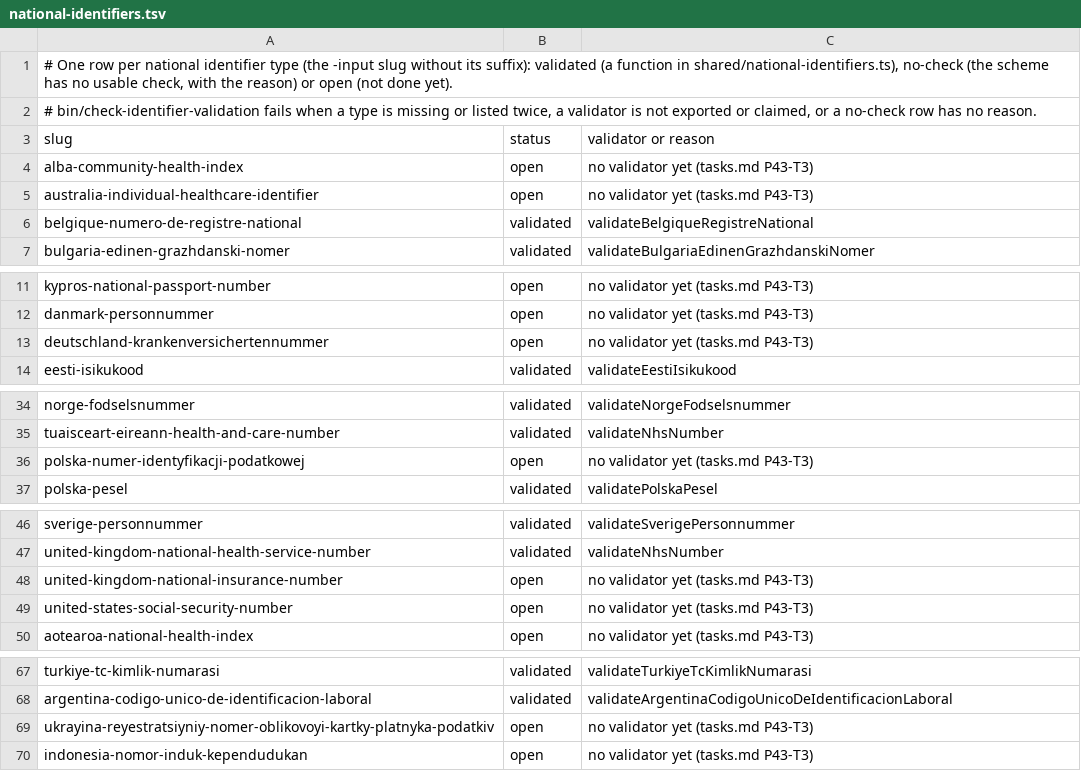
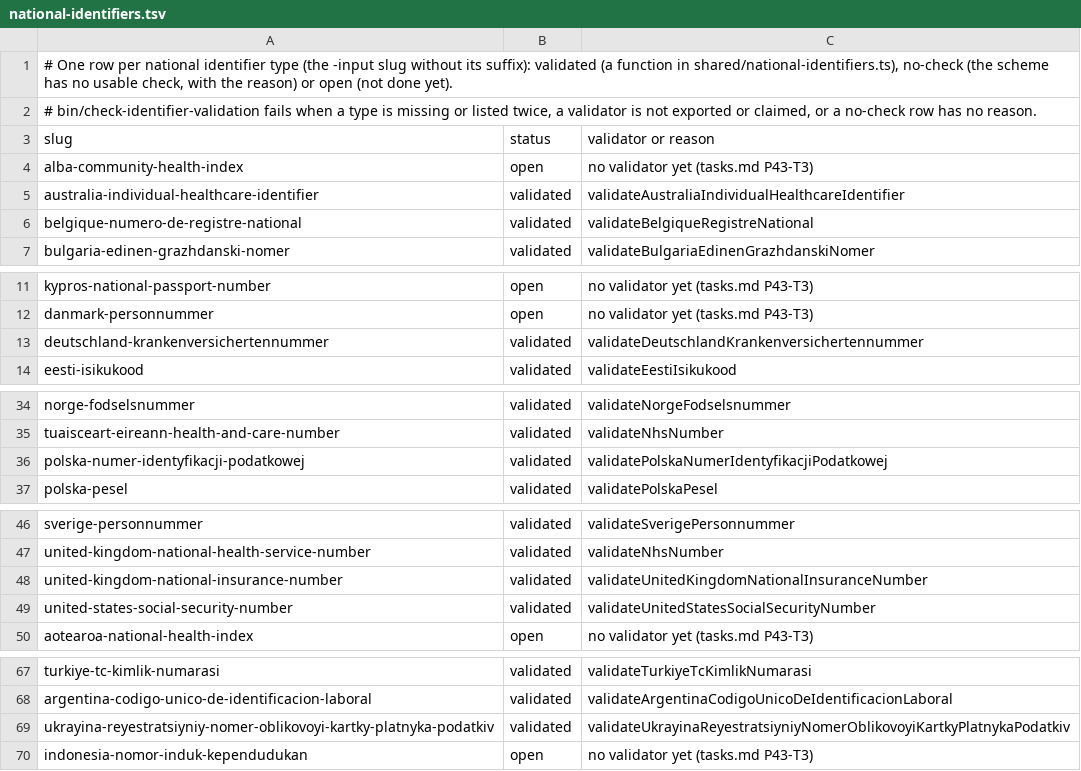
Before and after one commit to LilyDesignSystem/lily-design-system, a TSV file: shared/national-identifiers.tsv, drawn as a sheet; only a part is shown, gaps mark what is left out; the diff covers the shown part only.

```diff
--- a/shared/national-identifiers.tsv
+++ b/shared/national-identifiers.tsv
@@ -4,3 +4,3 @@ slug	status	validator or reason
 alba-community-health-index	open	no validator yet (tasks.md P43-T3)
-australia-individual-healthcare-identifier	open	no validator yet (tasks.md P43-T3)
+australia-individual-healthcare-identifier	validated	validateAustraliaIndividualHealthcareIdentifier
 belgique-numero-de-registre-national	validated	validateBelgiqueRegistreNational
@@ -12,3 +12,3 @@ kypros-national-passport-number	open	no validator yet (tasks.md P43-T3)
 danmark-personnummer	open	no validator yet (tasks.md P43-T3)
-deutschland-krankenversichertennummer	open	no validator yet (tasks.md P43-T3)
+deutschland-krankenversichertennummer	validated	validateDeutschlandKrankenversichertennummer
 eesti-isikukood	validated	validateEestiIsikukood
@@ -35,3 +35,3 @@ norge-fodselsnummer	validated	validateNorgeFodselsnummer
 tuaisceart-eireann-health-and-care-number	validated	validateNhsNumber
-polska-numer-identyfikacji-podatkowej	open	no validator yet (tasks.md P43-T3)
+polska-numer-identyfikacji-podatkowej	validated	validatePolskaNumerIdentyfikacjiPodatkowej
 polska-pesel	validated	validatePolskaPesel
@@ -47,4 +47,4 @@ sverige-personnummer	validated	validateSverigePersonnummer
 united-kingdom-national-health-service-number	validated	validateNhsNumber
-united-kingdom-national-insurance-number	open	no validator yet (tasks.md P43-T3)
-united-states-social-security-number	open	no validator yet (tasks.md P43-T3)
+united-kingdom-national-insurance-number	validated	validateUnitedKingdomNationalInsuranceNumber
+united-states-social-security-number	validated	validateUnitedStatesSocialSecurityNumber
 aotearoa-national-health-index	open	no validator yet (tasks.md P43-T3)
@@ -68,3 +68,3 @@ turkiye-tc-kimlik-numarasi	validated	validateTurkiyeTcKimlikNumarasi
 argentina-codigo-unico-de-identificacion-laboral	validated	validateArgentinaCodigoUnicoDeIdentificacionLaboral
-ukrayina-reyestratsiyniy-nomer-oblikovoyi-kartky-platnyka-podatkiv	open	no validator yet (tasks.md P43-T3)
+ukrayina-reyestratsiyniy-nomer-oblikovoyi-kartky-platnyka-podatkiv	validated	validateUkrayinaReyestratsiyniyNomerOblikovoyiKartkyPlatnykaPodatkiv
 indonesia-nomor-induk-kependudukan	open	no validator yet (tasks.md P43-T3)
```
Also changed, not shown: 4 edited cells elsewhere in this file, 18 other files.
